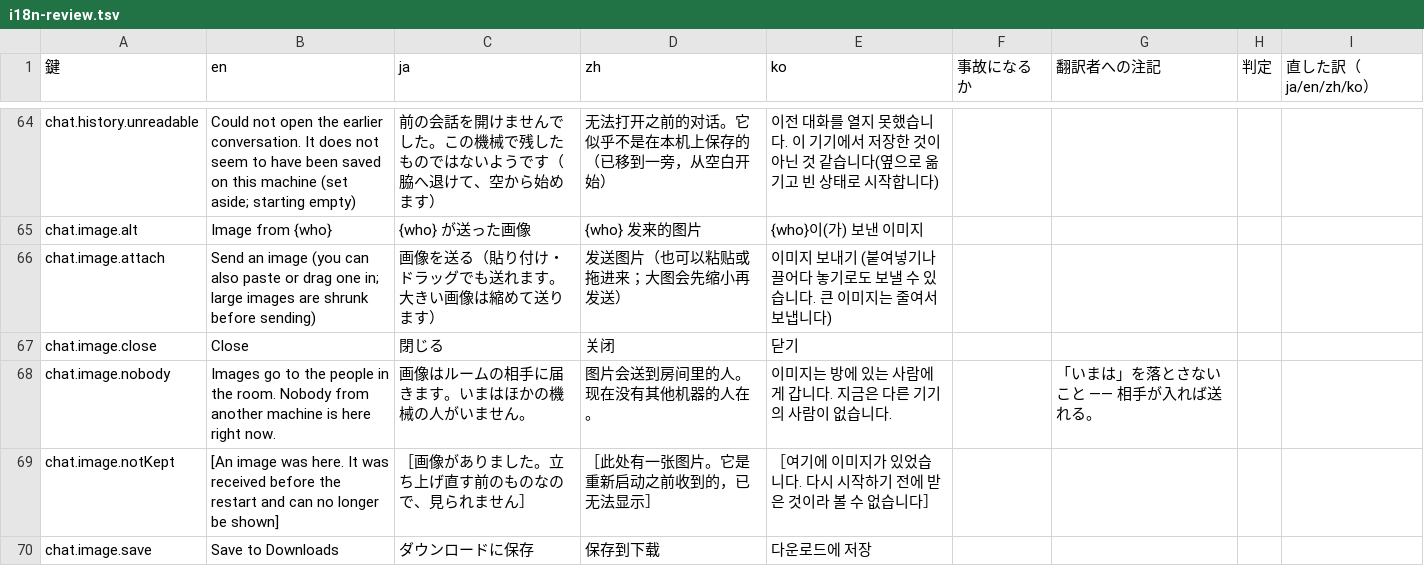
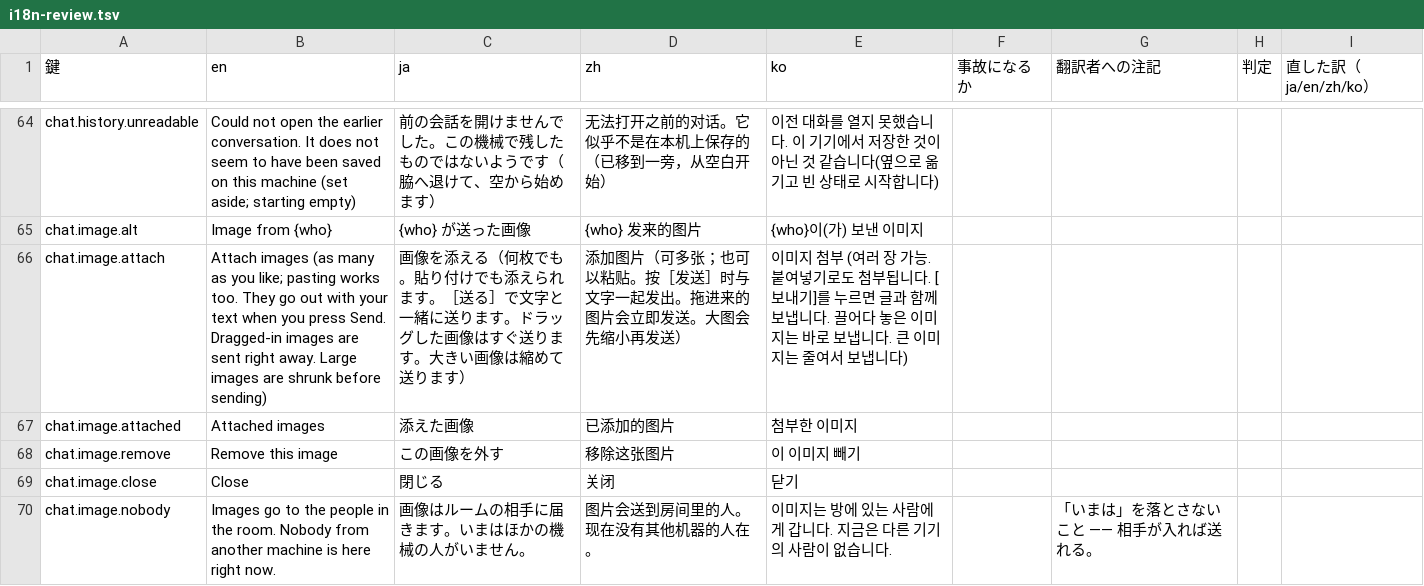
Before and after one commit to meta-taro/warifu, a TSV file: docs/i18n-review.tsv, drawn as a sheet; only a part is shown, gaps mark what is left out; the shorter side is filled out with more unchanged rows.

```diff
--- a/docs/i18n-review.tsv
+++ b/docs/i18n-review.tsv
@@ -65,3 +65,5 @@ chat.history.unreadable	Could not open the earlier conversation. It does not see
 chat.image.alt	Image from {who}	{who} が送った画像	{who} 发来的图片	{who}이(가) 보낸 이미지				
-chat.image.attach	Send an image (you can also paste or drag one in; large images are shrunk before sending)	画像を送る（貼り付け・ドラッグでも送れます。大きい画像は縮めて送ります）	发送图片（也可以粘贴或拖进来；大图会先缩小再发送）	이미지 보내기 (붙여넣기나 끌어다 놓기로도 보낼 수 있습니다. 큰 이미지는 줄여서 보냅니다)				
+chat.image.attach	Attach images (as many as you like; pasting works too. They go out with your text when you press Send. Dragged-in images are sent right away. Large images are shrunk before sending)	画像を添える（何枚でも。貼り付けでも添えられます。［送る］で文字と一緒に送ります。ドラッグした画像はすぐ送ります。大きい画像は縮めて送ります）	添加图片（可多张；也可以粘贴。按［发送］时与文字一起发出。拖进来的图片会立即发送。大图会先缩小再发送）	이미지 첨부 (여러 장 가능. 붙여넣기로도 첨부됩니다. [보내기]를 누르면 글과 함께 보냅니다. 끌어다 놓은 이미지는 바로 보냅니다. 큰 이미지는 줄여서 보냅니다)				
+chat.image.attached	Attached images	添えた画像	已添加的图片	첨부한 이미지				
+chat.image.remove	Remove this image	この画像を外す	移除这张图片	이 이미지 빼기				
 chat.image.close	Close	閉じる	关闭	닫기				
```
Also changed, not shown: 7 other files.
